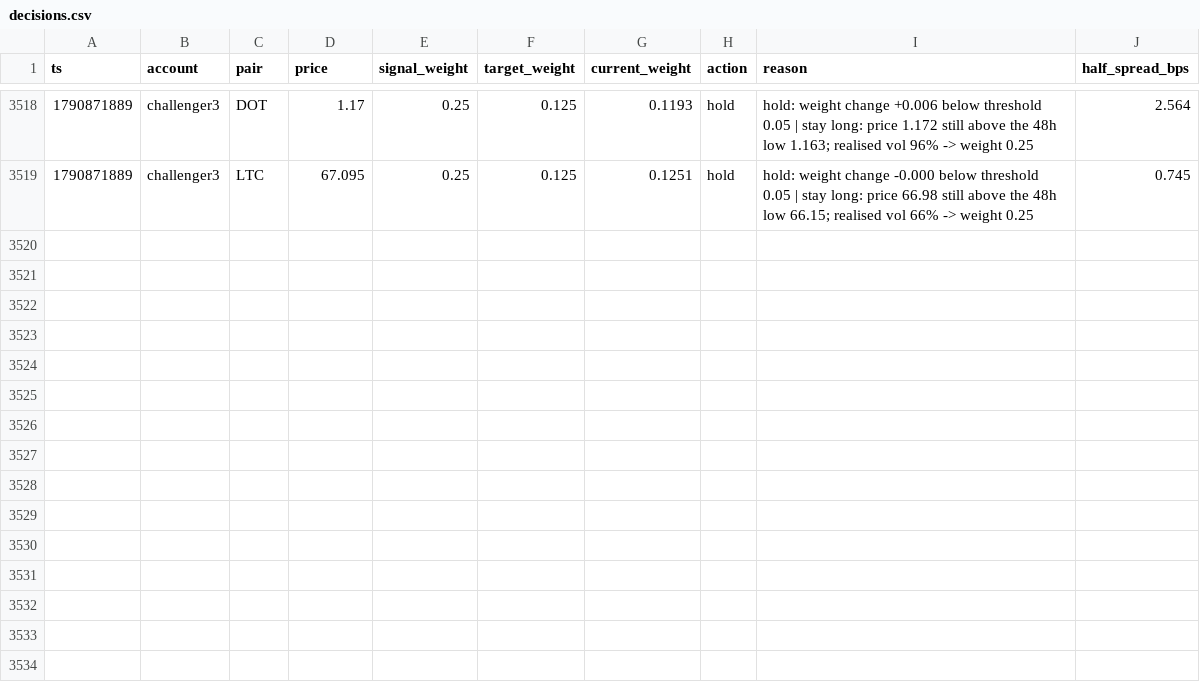
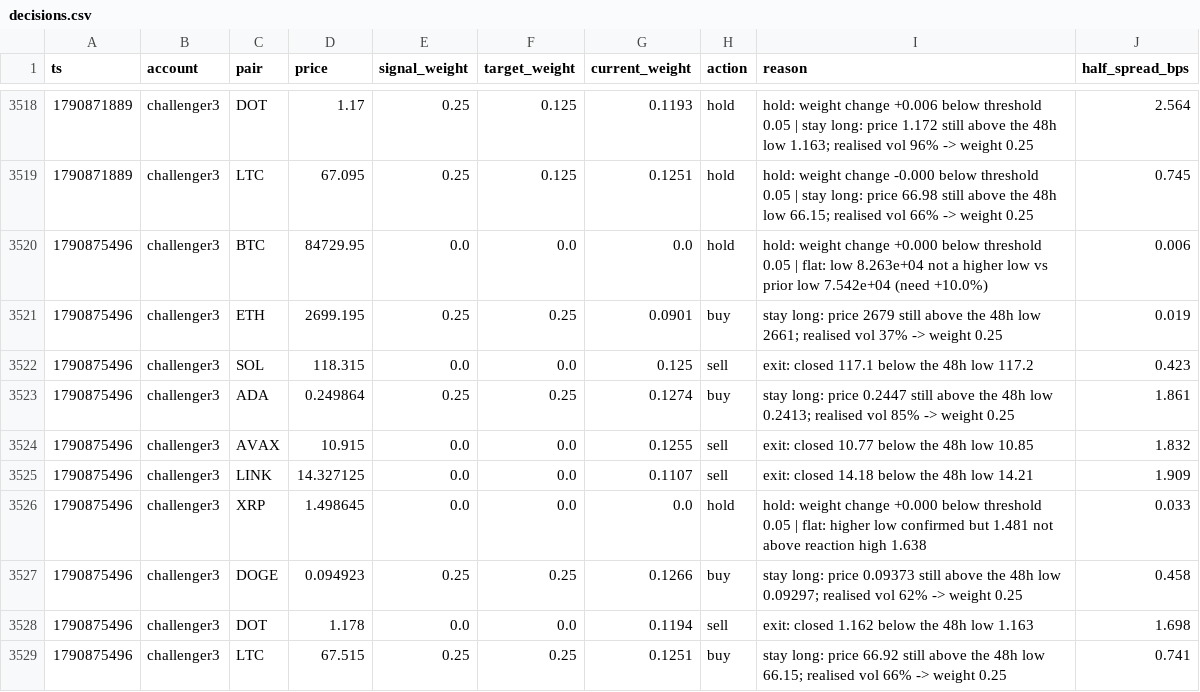
Before and after one commit to bookerfin-pixel/quantloop, a CSV file: state/challenger3/decisions.csv, drawn as a sheet; only a part is shown, gaps mark what is left out.

```diff
--- a/state/challenger3/decisions.csv
+++ b/state/challenger3/decisions.csv
@@ -3519 +3519,11 @@ ts,account,pair,price,signal_weight,target_weight,current_weight,action,reason,h
 1790871889,challenger3,LTC,67.095,0.25,0.125,0.1251,hold,hold: weight change -0.000 below threshold 0.05 | stay long: price 66.98 still above the 48h low 66.15; realised vol 66% -> weight 0.25,0.745
+1790875496,challenger3,BTC,84729.95,0.0,0.0,0.0,hold,hold: weight change +0.000 below threshold 0.05 | flat: low 8.263e+04 not a higher low vs prior low 7.542e+04 (need +10.0%),0.006
+1790875496,challenger3,ETH,2699.195,0.25,0.25,0.0901,buy,stay long: price 2679 still above the 48h low 2661; realised vol 37% -> weight 0.25,0.019
+1790875496,challenger3,SOL,118.315,0.0,0.0,0.125,sell,exit: closed 117.1 below the 48h low 117.2,0.423
+1790875496,challenger3,ADA,0.249864,0.25,0.25,0.1274,buy,stay long: price 0.2447 still above the 48h low 0.2413; realised vol 85% -> weight 0.25,1.861
+1790875496,challenger3,AVAX,10.915,0.0,0.0,0.1255,sell,exit: closed 10.77 below the 48h low 10.85,1.832
+1790875496,challenger3,LINK,14.327125,0.0,0.0,0.1107,sell,exit: closed 14.18 below the 48h low 14.21,1.909
+1790875496,challenger3,XRP,1.498645,0.0,0.0,0.0,hold,hold: weight change +0.000 below threshold 0.05 | flat: higher low confirmed but 1.481 not above reaction high 1.638,0.033
+1790875496,challenger3,DOGE,0.094923,0.25,0.25,0.1266,buy,stay long: price 0.09373 still above the 48h low 0.09297; realised vol 62% -> weight 0.25,0.458
+1790875496,challenger3,DOT,1.178,0.0,0.0,0.1194,sell,exit: closed 1.162 below the 48h low 1.163,1.698
+1790875496,challenger3,LTC,67.515,0.25,0.25,0.1251,buy,stay long: price 66.92 still above the 48h low 66.15; realised vol 66% -> weight 0.25,0.741
```
Also changed, not shown: state/challenger1/decisions.csv, state/challenger2/decisions.csv, 25 other files.
